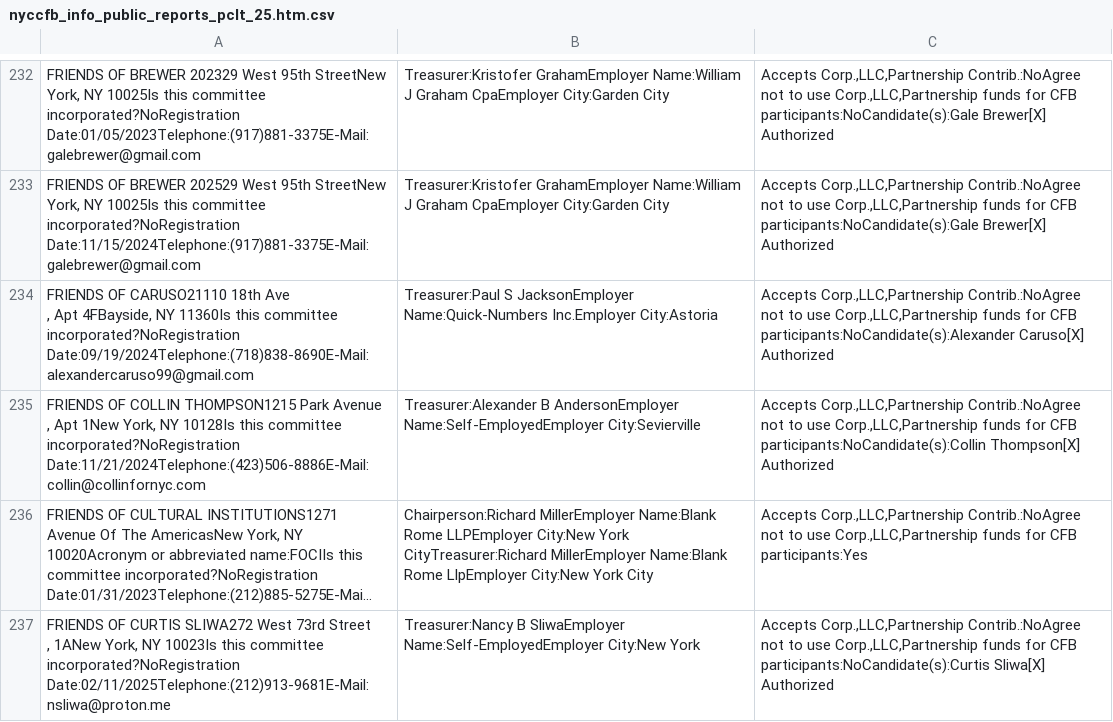
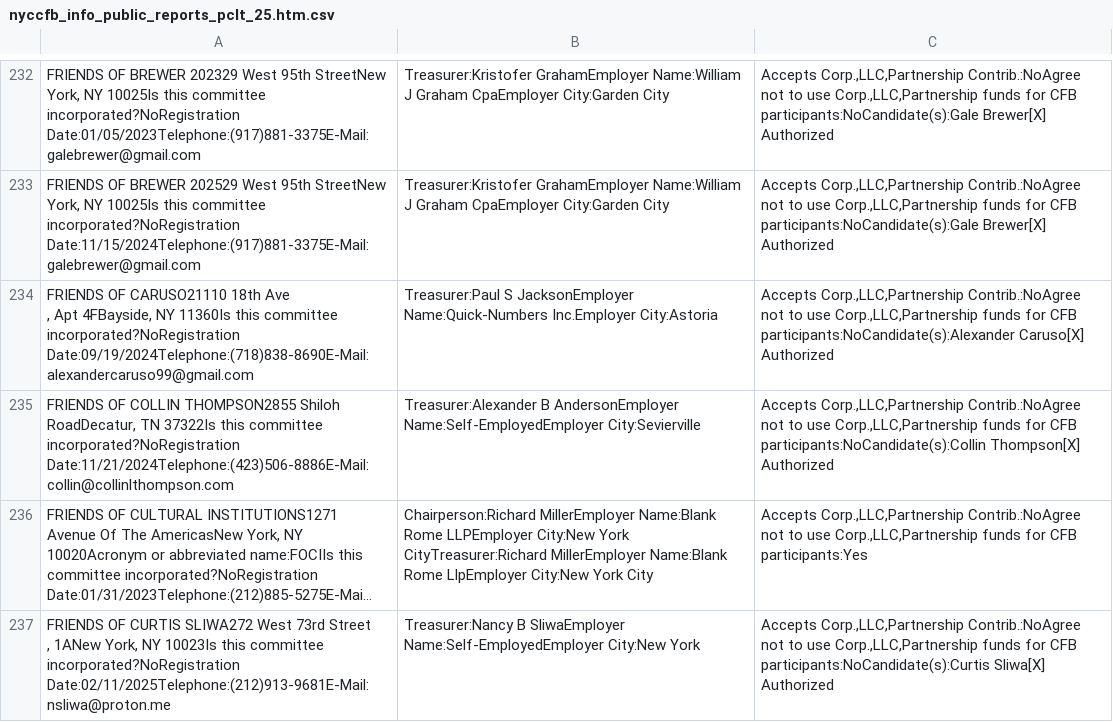
Before and after one commit to fedex1/campaign-tracker, a CSV file: nyccfb_info_public_reports_pclt_25.htm.csv, drawn as a sheet; only a part is shown, gaps mark what is left out; long unchanged cells end in …; ↵ is a line break in a cell; the diff names each change by its address in the sheet, - before the commit and + after, or states it on an @@ line.

```diff
--- a/nyccfb_info_public_reports_pclt_25.htm.csv
+++ b/nyccfb_info_public_reports_pclt_25.htm.csv
-A235: …OF COLLIN THOMPSON1215 Park Avenue ↵ , Apt 1New York, NY 10128Is this committee incorporated?NoRegistration Date:11/21/2024Telephone:(423)506-8886E-Mail:collin@collinfornyc.com
+A235: …OF COLLIN THOMPSON2855 Shiloh RoadDecatur, TN 37322Is this committee incorporated?NoRegistration Date:11/21/2024Telephone:(423)506-8886E-Mail:collin@collinlthompson.com
```
Also changed, not shown: committees.csv, 1 other file.
